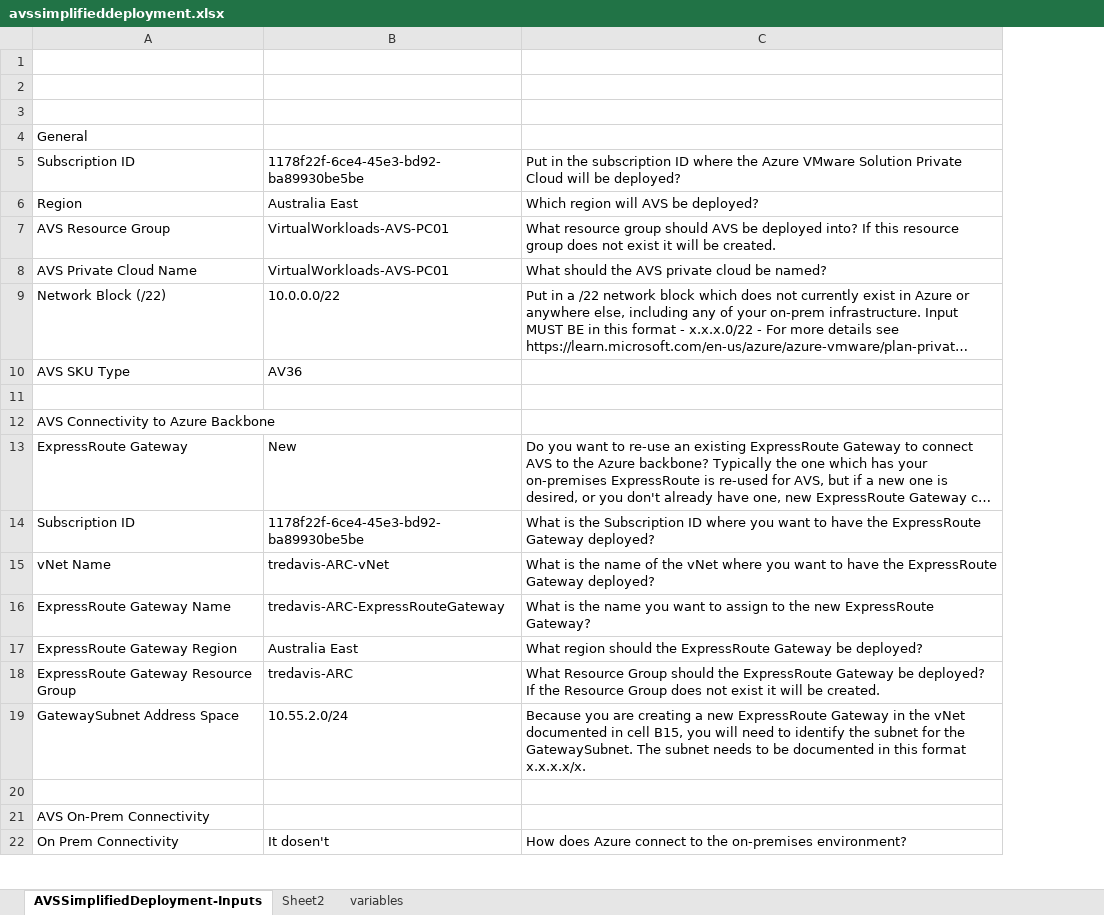
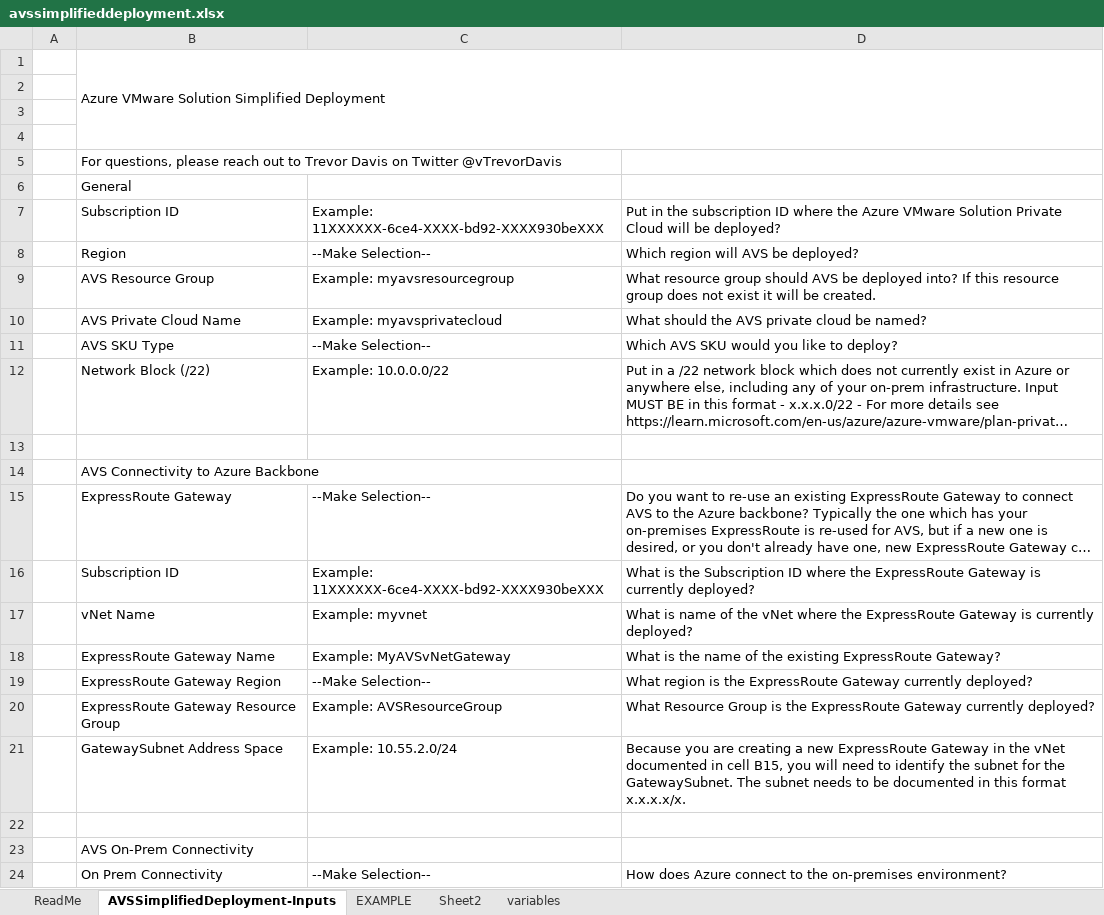
Before and after one commit to Trevor-Davis/Azure-VMware-Solution, an Excel workbook: AVS-Deployment/avssimplifieddeployment.xlsx, sheet AVSSimplifiedDeployment-Inputs, drawn as a sheet; only a part is shown; long unchanged cells end in …; values as stored, in another font and other column widths than the file's, no cell formats; charts and pictures and conditional formats not drawn; removed rows and columns are numbered as before the commit, all else as after; the diff names each change by its address in the sheet, - before the commit and + after, or states it on an @@ line.

```diff
--- a/AVS-Deployment/avssimplifieddeployment.xlsx (sheet AVSSimplifiedDeployment-Inputs)
+++ b/AVS-Deployment/avssimplifieddeployment.xlsx (sheet AVSSimplifiedDeployment-Inputs)
+sheet tab: ReadMe
+sheet tab: EXAMPLE
+column A, empty
-column B, rows 5-9: 1178f22f-6ce4-45e3-bd92-ba89930be5be | Australia East | VirtualWorkloads-AVS-PC01 | VirtualWorkloads-AVS-PC01 | 10.0.0.0/22; rows 13-22: New | 1178f22f-6ce4-45e3-bd92-ba89930be5be | tredavis-ARC-vNet | tredavis-ARC-ExpressRouteGateway | Australia East | tredavis-ARC | 10.55.2.0/24 |  |  | It dosen't
+column C, rows 7-10: Example: 11XXXXXX-6ce4-XXXX-bd92-XXXX930beXXX | --Make Selection-- | Example: myavsresourcegroup | Example: myavsprivatecloud; rows 12-24: Example: 10.0.0.0/22 |  |  | --Make Selection-- | Example: 11XXXXXX-6ce4-XXXX-bd92-XXXX930beXXX | Example: myvnet | Example: MyAVSvNetGateway | --Make Selection-- | Example: AVSResourceGroup | Example: 10.55.2.0/24 |  |  | --Make Selection--
+row 1:  | Azure VMware Solution Simplified Deployment
+row 5:  | For questions, please reach out to Trevor Davis on Twitter @vTrevorDavis
+row 11:  | AVS SKU Type | --Make Selection-- | Which AVS SKU would you like to deploy?
-row 10: AVS SKU Type | AV36
-D16: …ID where you want to have the ExpressRoute Gateway deployed?
+D16: …ID where the ExpressRoute Gateway is currently deployed?
-D17: What is the name of the vNet where you want to have the ExpressRoute Gateway deployed?
+D17: What is name of the vNet where the ExpressRoute Gateway is currently deployed?
-D18: …the name you want to assign to the new ExpressRoute Gateway?
+D18: …the name of the existing ExpressRoute Gateway?
-D19: What region should the ExpressRoute Gateway be deployed?
+D19: What region is the ExpressRoute Gateway currently deployed?
-D20: …Resource Group should the ExpressRoute Gateway be deployed? If the Resource Group does not exist it will be created.
+D20: …Resource Group is the ExpressRoute Gateway currently deployed?
```
Also changed, not shown: sheet variables, cell formats, charts or pictures.
